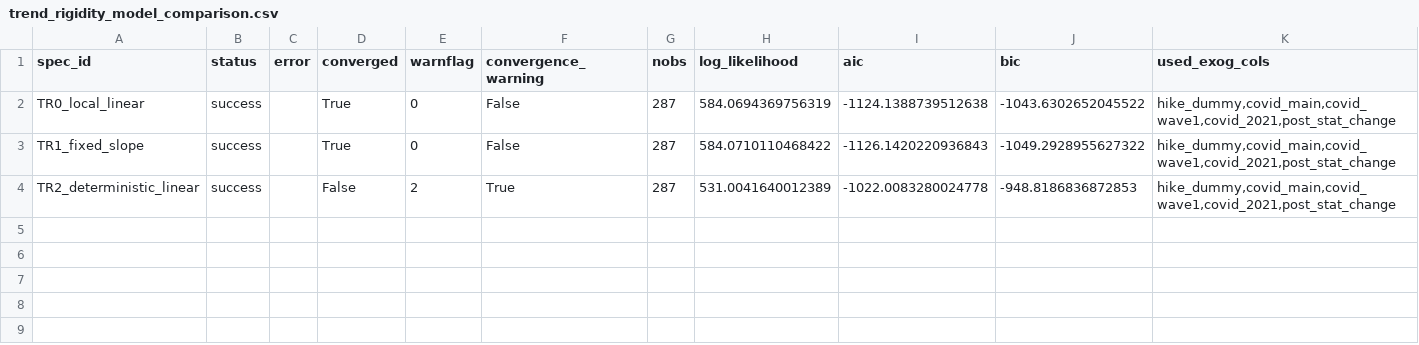
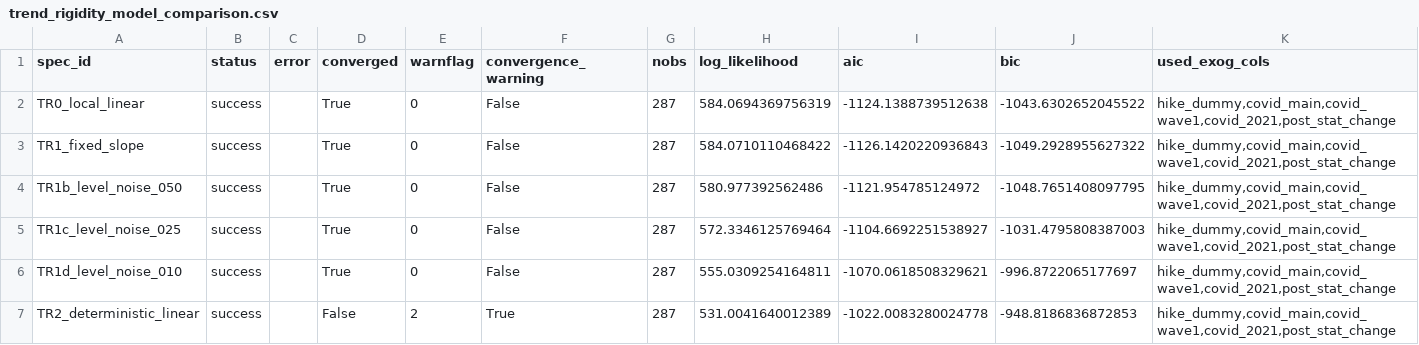
Before and after one commit to Fuga420/Transport_amount_project, a CSV file: output/sensitivity/trend_rigidity_model_comparison.csv, drawn as a sheet; only a part is shown; rows hold the shown columns only; the diff names each change by its address in the sheet, - before the commit and + after, or states it on an @@ line.

```diff
--- a/output/sensitivity/trend_rigidity_model_comparison.csv
+++ b/output/sensitivity/trend_rigidity_model_comparison.csv
+row 4: TR1b_level_noise_050 | success |  | True | 0 | False | 287 | 580.977392562486 | -1121.954785124972 | -1048.7651408097795 | hike_dummy,covid_main,covid_wave1,covid_2021,post_stat_change
+row 5: TR1c_level_noise_025 | success |  | True | 0 | False | 287 | 572.3346125769464 | -1104.6692251538927 | -1031.4795808387003 | hike_dummy,covid_main,covid_wave1,covid_2021,post_stat_change
+row 6: TR1d_level_noise_010 | success |  | True | 0 | False | 287 | 555.0309254164811 | -1070.0618508329621 | -996.8722065177697 | hike_dummy,covid_main,covid_wave1,covid_2021,post_stat_change
```
Also changed, not shown: output/sensitivity/trend_rigidity_coefficients.csv, output/sensitivity/trend_rigidity_diagnostics.csv, 9 other files.
